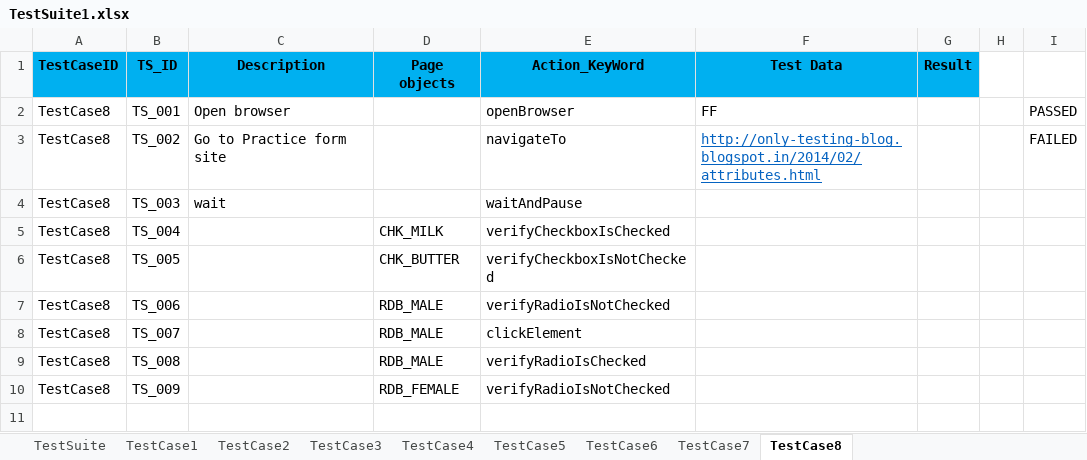
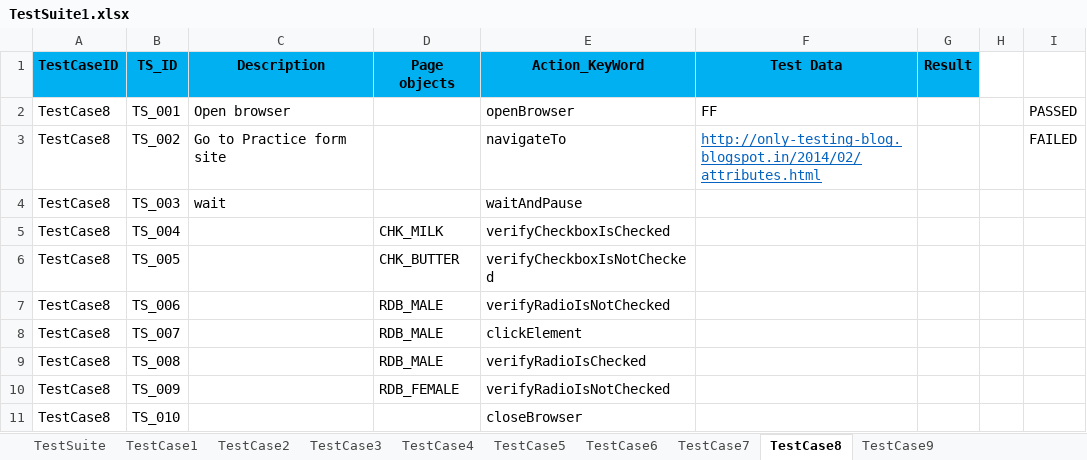
Before and after one commit to josdoaitran/Selenium_HybridFW_Java, an Excel workbook: out/production/KeyWordDriven/testing/dataEngine/TestSuite1.xlsx, sheet TestCase8, drawn as a sheet; values as stored, in another font and other column widths than the file's, no borders; the diff names each change by its address in the sheet, - before the commit and + after, or states it on an @@ line.

```diff
--- a/out/production/KeyWordDriven/testing/dataEngine/TestSuite1.xlsx (sheet TestCase8)
+++ b/out/production/KeyWordDriven/testing/dataEngine/TestSuite1.xlsx (sheet TestCase8)
+sheet tab: TestCase9
+row 11: TestCase8 | TS_010 |  |  | closeBrowser
```
Also changed, not shown: sheet TestSuite, charts or pictures, out/production/KeyWordDriven/testing/reports/TestResult_TestSuite1.xlsx, src/testing/dataEngine/TestSuite1.xlsx, 8 other files.
